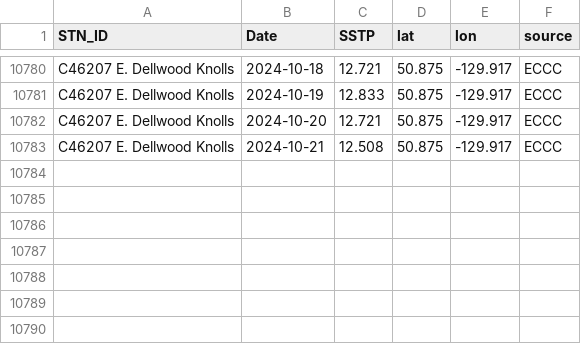
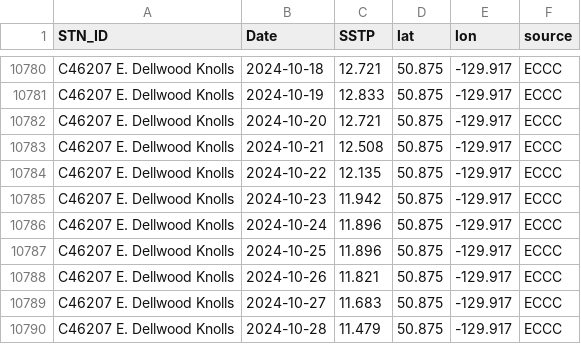
Before and after one commit to IOS-OSD-DPG/Pacific_SST_Monitoring, a CSV file: data/buoy_ST_daily/ECCC_Buoy_ST_Daily_Avg_C46207_E_Dellwood_Knolls.csv, drawn as a sheet; only a part is shown, gaps mark what is left out.

```diff
--- a/data/buoy_ST_daily/ECCC_Buoy_ST_Daily_Avg_C46207_E_Dellwood_Knolls.csv
+++ b/data/buoy_ST_daily/ECCC_Buoy_ST_Daily_Avg_C46207_E_Dellwood_Knolls.csv
@@ -10783 +10783,8 @@
 "C46207 E. Dellwood Knolls",2024-10-21,12.508,50.875,-129.917,"ECCC"
+"C46207 E. Dellwood Knolls",2024-10-22,12.135,50.875,-129.917,"ECCC"
+"C46207 E. Dellwood Knolls",2024-10-23,11.942,50.875,-129.917,"ECCC"
+"C46207 E. Dellwood Knolls",2024-10-24,11.896,50.875,-129.917,"ECCC"
+"C46207 E. Dellwood Knolls",2024-10-25,11.896,50.875,-129.917,"ECCC"
+"C46207 E. Dellwood Knolls",2024-10-26,11.821,50.875,-129.917,"ECCC"
+"C46207 E. Dellwood Knolls",2024-10-27,11.683,50.875,-129.917,"ECCC"
+"C46207 E. Dellwood Knolls",2024-10-28,11.479,50.875,-129.917,"ECCC"
```
Also changed, not shown: data/buoy_ST_daily/ECCC_Buoy_ST_Daily_Avg_C46145_Central_Dixon_Entrance.csv, data/buoy_ST_daily/ECCC_Buoy_ST_Daily_Avg_C46185_S_Hecate_Strait.csv, 39 other files.
